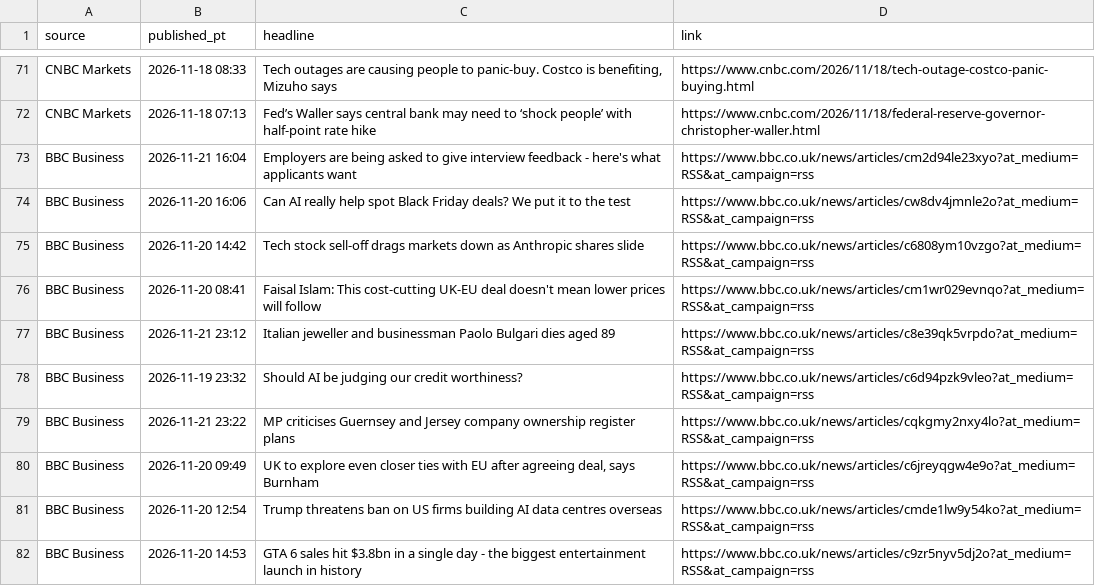
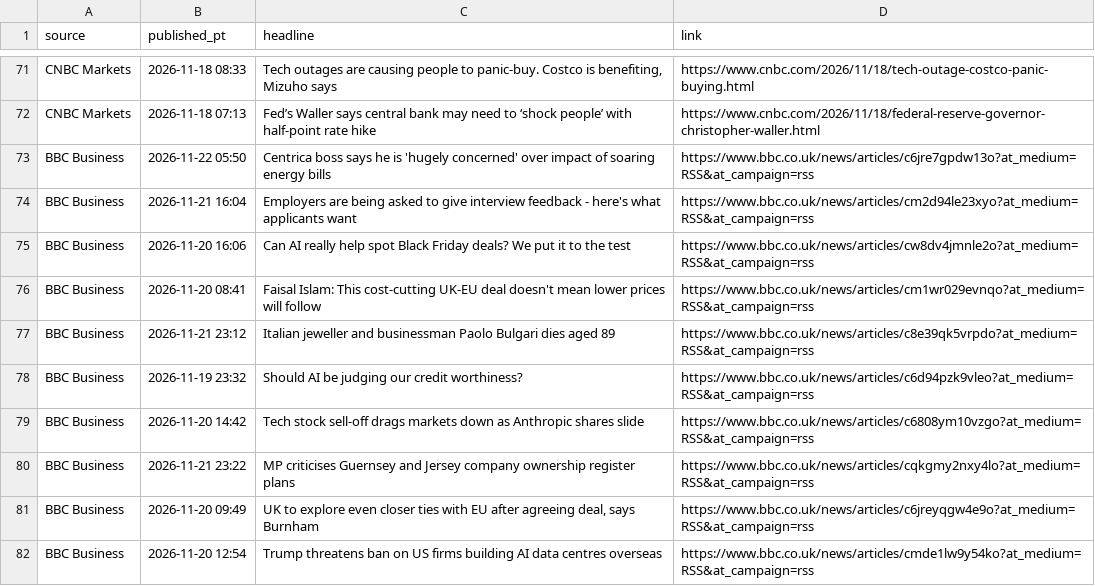
Before and after one commit to PatelNicknp/nicks-edge-dashboard, a CSV file: cache/news.csv, drawn as a sheet; only a part is shown, gaps mark what is left out.

```diff
--- a/cache/news.csv
+++ b/cache/news.csv
@@ -72,5 +72,5 @@ CNBC Markets,2026-11-18 08:33,"Tech outages are causing people to panic-buy. Cos
 CNBC Markets,2026-11-18 07:13,Fed’s Waller says central bank may need to ‘shock people’ with half-point rate hike,https://www.cnbc.com/2026/11/18/federal-reserve-governor-christopher-waller.html
+BBC Business,2026-11-22 05:50,Centrica boss says he is 'hugely concerned' over impact of soaring energy bills,https://www.bbc.co.uk/news/articles/c6jre7gpdw13o?at_medium=RSS&at_campaign=rss
 BBC Business,2026-11-21 16:04,Employers are being asked to give interview feedback - here's what applicants want,https://www.bbc.co.uk/news/articles/cm2d94le23xyo?at_medium=RSS&at_campaign=rss
 BBC Business,2026-11-20 16:06,Can AI really help spot Black Friday deals? We put it to the test,https://www.bbc.co.uk/news/articles/cw8dv4jmnle2o?at_medium=RSS&at_campaign=rss
-BBC Business,2026-11-20 14:42,Tech stock sell-off drags markets down as Anthropic shares slide,https://www.bbc.co.uk/news/articles/c6808ym10vzgo?at_medium=RSS&at_campaign=rss
 BBC Business,2026-11-20 08:41,Faisal Islam: This cost-cutting UK-EU deal doesn't mean lower prices will follow,https://www.bbc.co.uk/news/articles/cm1wr029evnqo?at_medium=RSS&at_campaign=rss
@@ -78,2 +78,3 @@ BBC Business,2026-11-21 23:12,Italian jeweller and businessman Paolo Bulgari die
 BBC Business,2026-11-19 23:32,Should AI be judging our credit worthiness?,https://www.bbc.co.uk/news/articles/c6d94pzk9vleo?at_medium=RSS&at_campaign=rss
+BBC Business,2026-11-20 14:42,Tech stock sell-off drags markets down as Anthropic shares slide,https://www.bbc.co.uk/news/articles/c6808ym10vzgo?at_medium=RSS&at_campaign=rss
 BBC Business,2026-11-21 23:22,MP criticises Guernsey and Jersey company ownership register plans,https://www.bbc.co.uk/news/articles/cqkgmy2nxy4lo?at_medium=RSS&at_campaign=rss
@@ -81,2 +82 @@ BBC Business,2026-11-20 09:49,"UK to explore even closer ties with EU after agre
 BBC Business,2026-11-20 12:54,Trump threatens ban on US firms building AI data centres overseas,https://www.bbc.co.uk/news/articles/cmde1lw9y54ko?at_medium=RSS&at_campaign=rss
-BBC Business,2026-11-20 14:53,GTA 6 sales hit $3.8bn in a single day - the biggest entertainment launch in history,https://www.bbc.co.uk/news/articles/c9zr5nyv5dj2o?at_medium=RSS&at_campaign=rss
```
Also changed, not shown: output/momentum.csv, output/news.csv, 22 other files.
